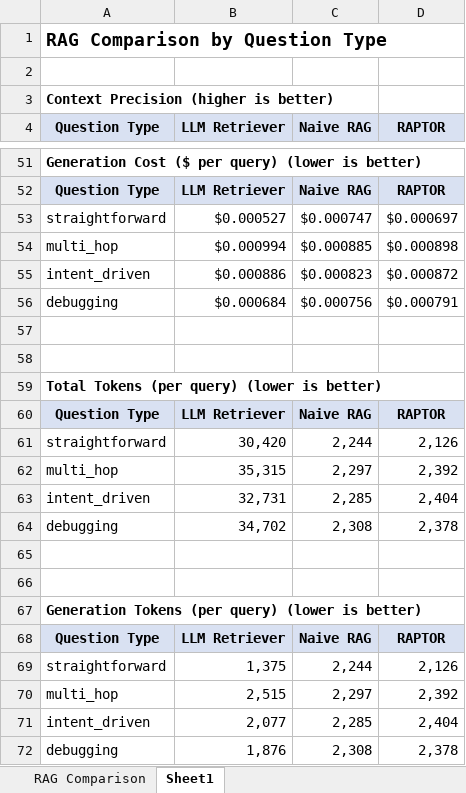
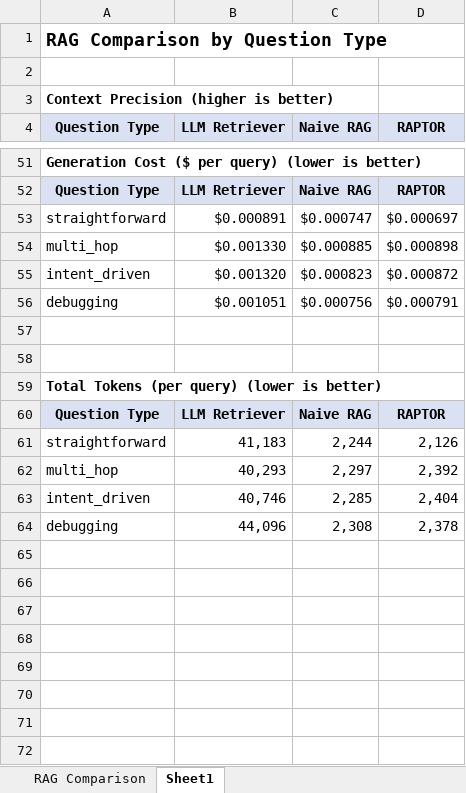
Before and after one commit to SagunDevkota/llm-retriever, an Excel workbook: data_evaluation/playwright/evaluation_report_playwright.xlsx, sheet Sheet1, drawn as a sheet; only a part is shown, gaps mark what is left out; values as stored, in another font and other column widths than the file's, no borders; charts and pictures not drawn; the diff covers the shown part only; the diff names each change by its address in the sheet, - before the commit and + after, or states it on an @@ line.

```diff
--- a/data_evaluation/playwright/evaluation_report_playwright.xlsx (sheet Sheet1)
+++ b/data_evaluation/playwright/evaluation_report_playwright.xlsx (sheet Sheet1)
-B53 (LLM Retriever): $0.000527
+B53 (LLM Retriever): $0.000891
-B54 (LLM Retriever): $0.000994
+B54 (LLM Retriever): $0.001330
-B55 (LLM Retriever): $0.000886
+B55 (LLM Retriever): $0.001320
-B56 (LLM Retriever): $0.000684
+B56 (LLM Retriever): $0.001051
-B61 (LLM Retriever): 30,420
+B61 (LLM Retriever): 41,183
-B62 (LLM Retriever): 35,315
+B62 (LLM Retriever): 40,293
-B63 (LLM Retriever): 32,731
+B63 (LLM Retriever): 40,746
-B64 (LLM Retriever): 34,702
+B64 (LLM Retriever): 44,096
-row 65: (empty)
-row 66: (empty)
-row 67: Generation Tokens (per query) (lower is better)
-row 68: Question Type | LLM Retriever | Naive RAG | RAPTOR
-row 69: straightforward | 1,375 | 2,244 | 2,126
-row 70: multi_hop | 2,515 | 2,297 | 2,392
-row 71: intent_driven | 2,077 | 2,285 | 2,404
-row 72: debugging | 1,876 | 2,308 | 2,378
```
Also changed, not shown: 23 edited cells elsewhere in this sheet, sheet RAG Comparison, formulas that keep their value, charts or pictures, data_evaluation/playwright/ragas_results_llm_retriever.xlsx, 5 other files.
